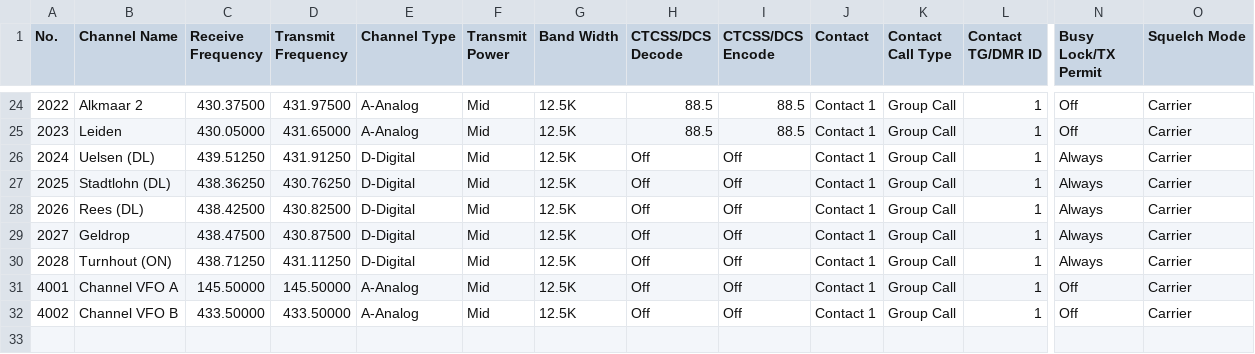
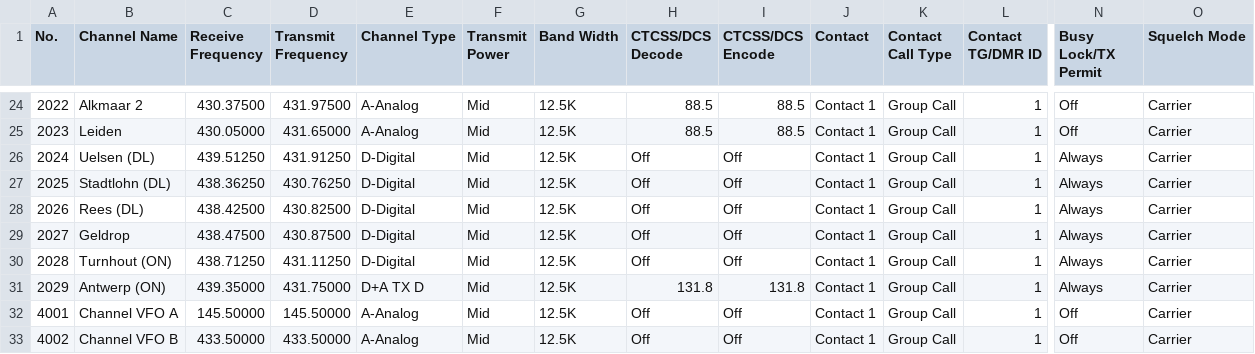
Before and after one commit to sm0rgm/at-d878uv, a CSV file: Extra/PA/Channel.csv, drawn as a sheet; only a part is shown, gaps mark what is left out; rows hold the shown columns only; the diff names each change by its address in the sheet, - before the commit and + after, or states it on an @@ line.

Commit message:
2026-07-20

```diff
--- a/Extra/PA/Channel.csv
+++ b/Extra/PA/Channel.csv
+row 31: 2029 | Antwerp (ON) | 439.35000 | 431.75000 | D+A TX D | Mid | 12.5K | 131.8 | 131.8 | Contact 1 | Group Call | 1 | Always | Carrier
```
